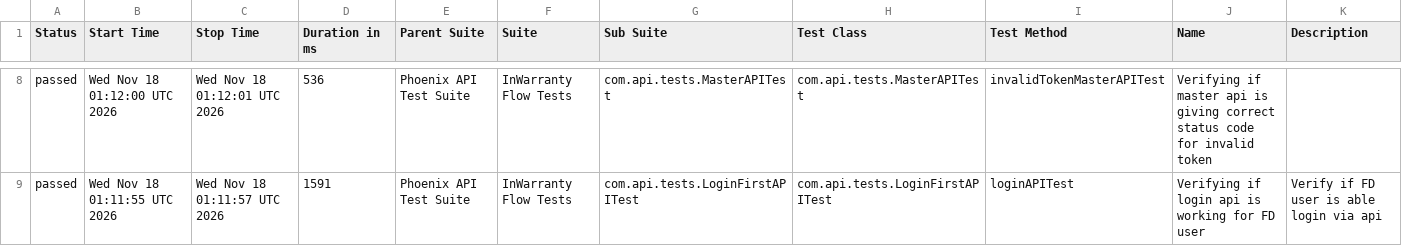
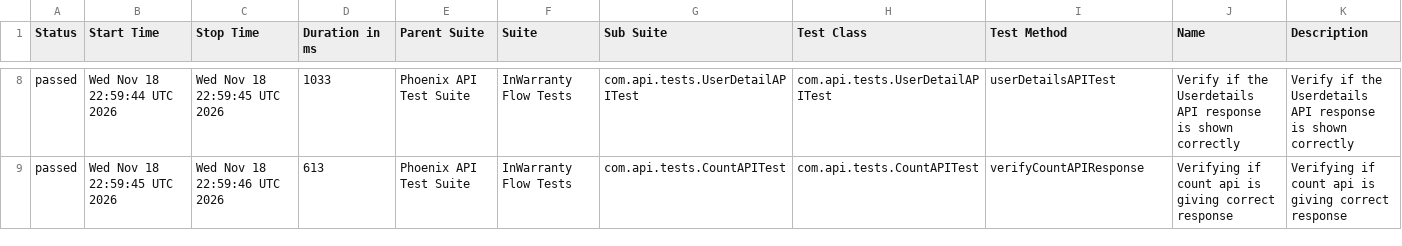
Before and after one commit to taarun96/APIAutomationFrameWork, a CSV file: data/suites.csv, drawn as a sheet; only a part is shown, gaps mark what is left out; the diff covers the shown part only.

```diff
--- a/data/suites.csv
+++ b/data/suites.csv
@@ -8,2 +8,2 @@
-"passed","Wed Nov 18 01:12:00 UTC 2026","Wed Nov 18 01:12:01 UTC 2026","536","Phoenix API Test Suite","InWarranty Flow Tests","com.api.tests.MasterAPITest","com.api.tests.MasterAPITest","invalidTokenMasterAPITest","Verifying if master api is giving correct status code for invalid token",""
-"passed","Wed Nov 18 01:11:55 UTC 2026","Wed Nov 18 01:11:57 UTC 2026","1591","Phoenix API Test Suite","InWarranty Flow Tests","com.api.tests.LoginFirstAPITest","com.api.tests.LoginFirstAPITest","loginAPITest","Verifying if login api is working for FD user","Verify if FD user is able login via api"
+"passed","Wed Nov 18 22:59:44 UTC 2026","Wed Nov 18 22:59:45 UTC 2026","1033","Phoenix API Test Suite","InWarranty Flow Tests","com.api.tests.UserDetailAPITest","com.api.tests.UserDetailAPITest","userDetailsAPITest","Verify if the Userdetails API response is shown correctly","Verify if the Userdetails API response is shown correctly"
+"passed","Wed Nov 18 22:59:45 UTC 2026","Wed Nov 18 22:59:46 UTC 2026","613","Phoenix API Test Suite","InWarranty Flow Tests","com.api.tests.CountAPITest","com.api.tests.CountAPITest","verifyCountAPIResponse","Verifying if count api is giving correct response","Verifying if count api is giving correct response"
```
Also changed, not shown: 1 added row, 1 removed row and 29 edited cells elsewhere in this file, data/behaviors.csv, 57 other files.
